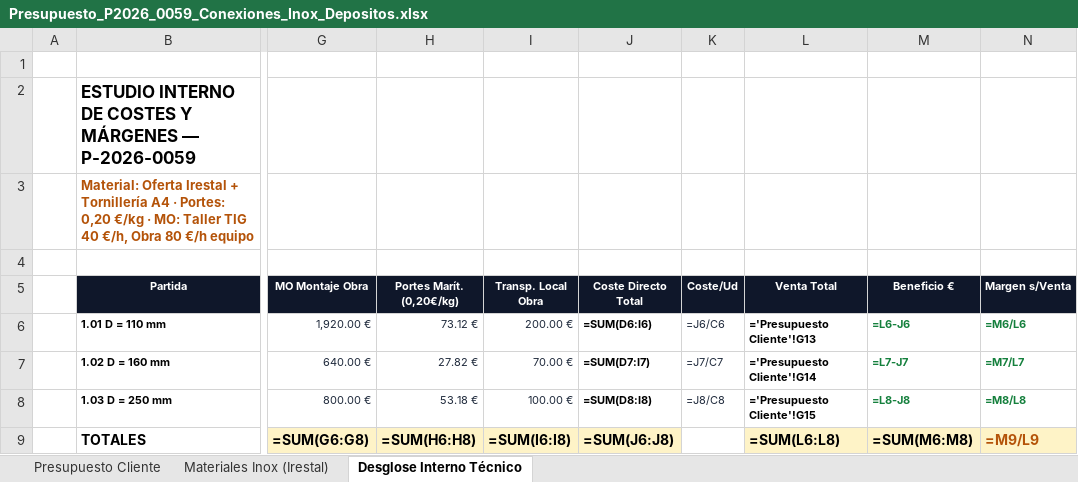
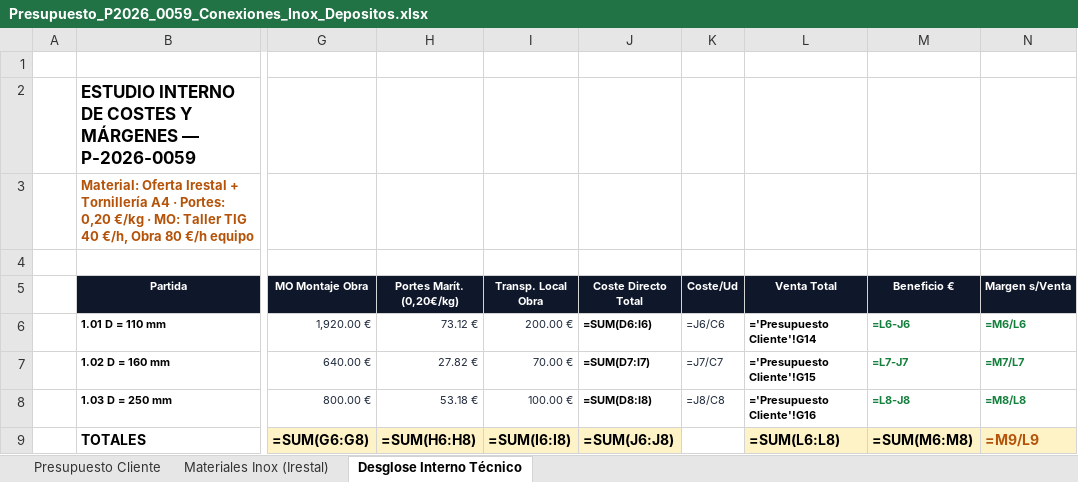
Before and after one commit to grupodixis/presupuestador, an Excel workbook: presupuestos/P-2026-0059-conexiones-inox-depositos/Presupuesto_P2026_0059_Conexiones_Inox_Depositos.xlsx, sheet Desglose Interno Técnico, drawn as a sheet; only a part is shown, gaps mark what is left out; values as stored, in another font and other column widths than the file's, no borders; formulas without a stored value are shown as written; the diff names each change by its address in the sheet, - before the commit and + after, or states it on an @@ line.

```diff
--- a/presupuestos/P-2026-0059-conexiones-inox-depositos/Presupuesto_P2026_0059_Conexiones_Inox_Depositos.xlsx (sheet Desglose Interno Técnico)
+++ b/presupuestos/P-2026-0059-conexiones-inox-depositos/Presupuesto_P2026_0059_Conexiones_Inox_Depositos.xlsx (sheet Desglose Interno Técnico)
-L6 (Venta Total): ='Presupuesto Cliente'!G13
+L6 (Venta Total): ='Presupuesto Cliente'!G14
-L7 (Venta Total): ='Presupuesto Cliente'!G14
+L7 (Venta Total): ='Presupuesto Cliente'!G15
-L8 (Venta Total): ='Presupuesto Cliente'!G15
+L8 (Venta Total): ='Presupuesto Cliente'!G16
```
Also changed, not shown: sheet Presupuesto Cliente, 6 other files.
